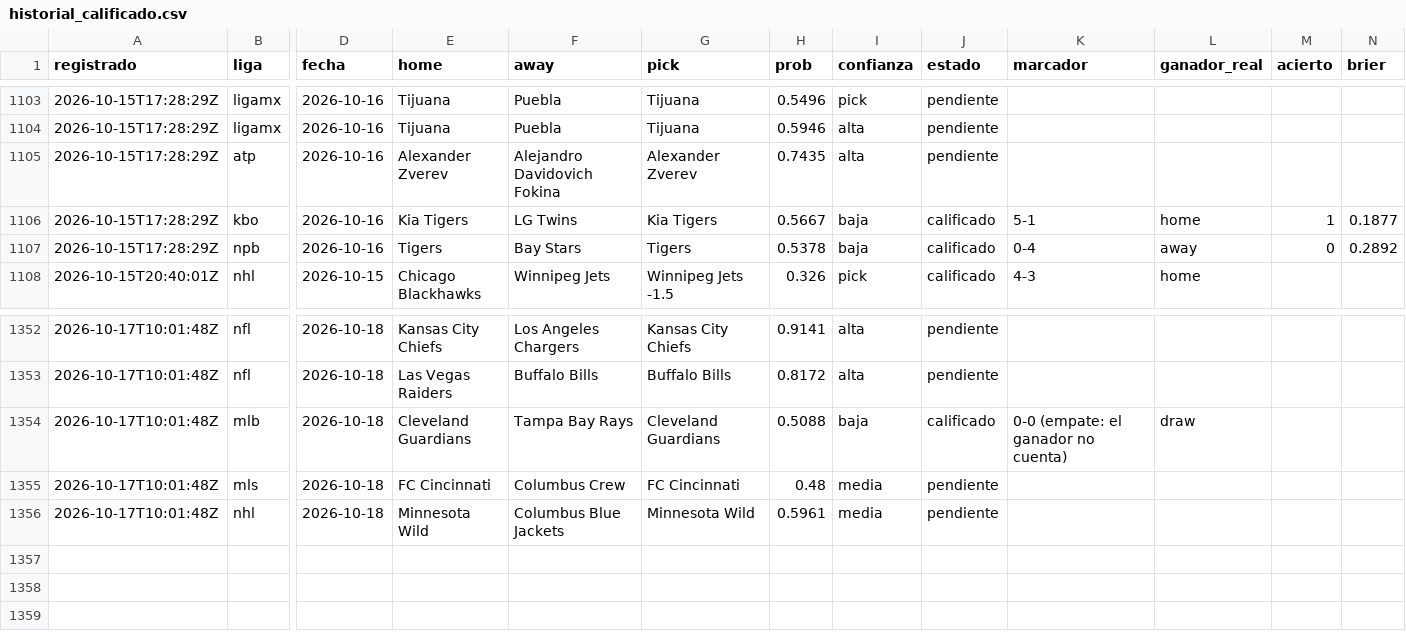
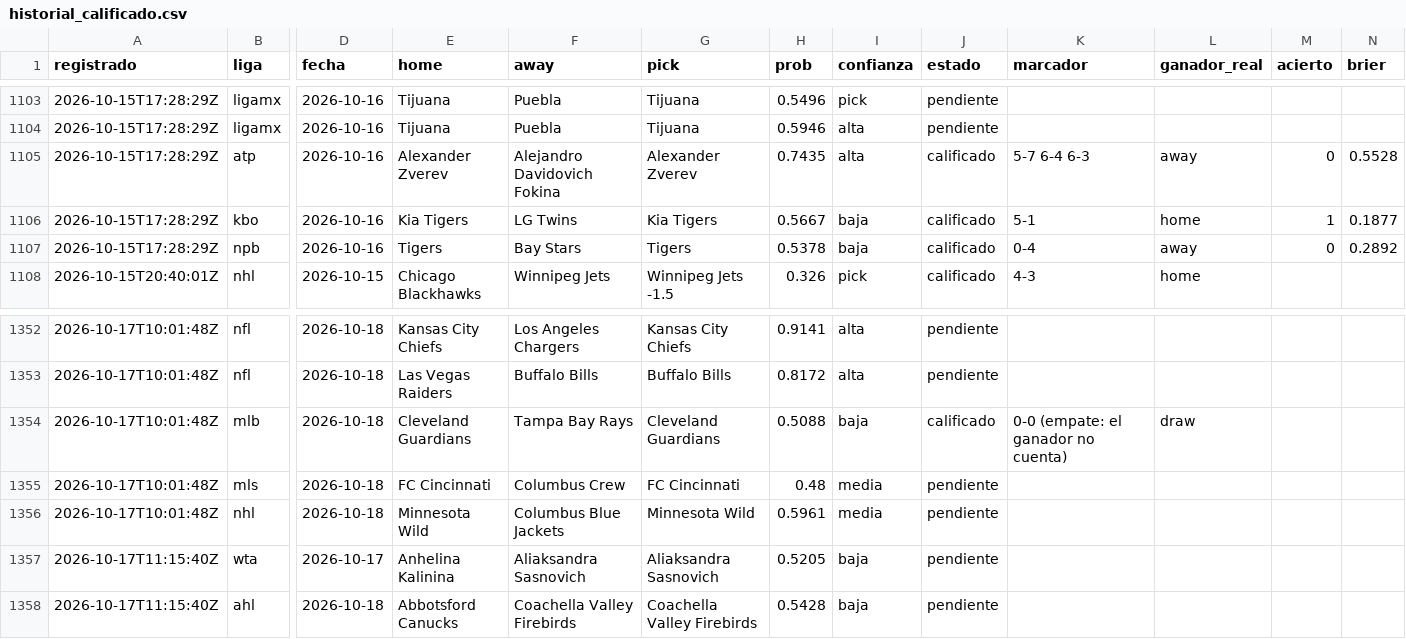
Before and after one commit to tenisman12/edgeline, a CSV file: salida/historial_calificado.csv, drawn as a sheet; only a part is shown, gaps mark what is left out; rows hold the shown columns only; the diff names each change by its address in the sheet, - before the commit and + after, or states it on an @@ line.

```diff
--- a/salida/historial_calificado.csv
+++ b/salida/historial_calificado.csv
-J1105 (estado): pendiente
+J1105 (estado): calificado
-K1105 (marcador): (empty)
+K1105 (marcador): 5-7 6-4 6-3
-L1105 (ganador_real): (empty)
+L1105 (ganador_real): away
-M1105 (acierto): (empty)
+M1105 (acierto): 0
-N1105 (brier): (empty)
+N1105 (brier): 0.5528
+row 1357: 2026-10-17T11:15:40Z | wta | 2026-10-17 | Anhelina Kalinina | Aliaksandra Sasnovich | Aliaksandra Sasnovich | 0.5205 | baja | pendiente
+row 1358: 2026-10-17T11:15:40Z | ahl | 2026-10-18 | Abbotsford Canucks | Coachella Valley Firebirds | Coachella Valley Firebirds | 0.5428 | baja | pendiente
```
Also changed, not shown: salida/clv_detalle.csv, salida/historial_angulos.csv, 52 other files.
